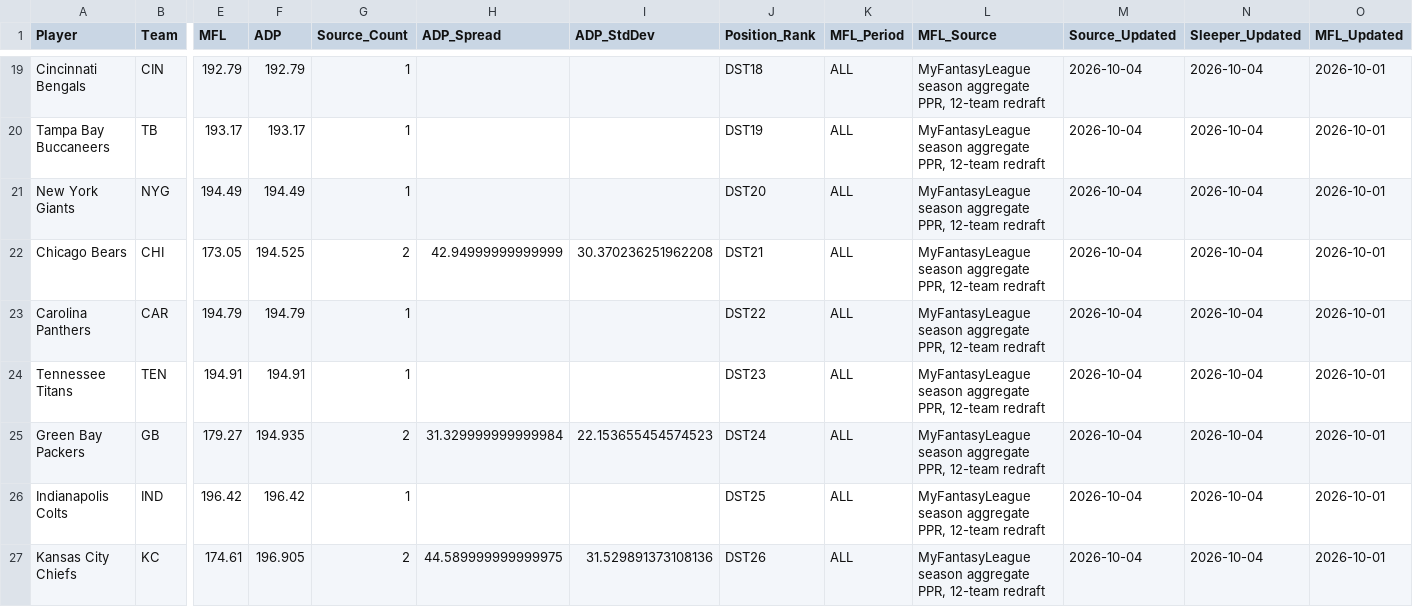
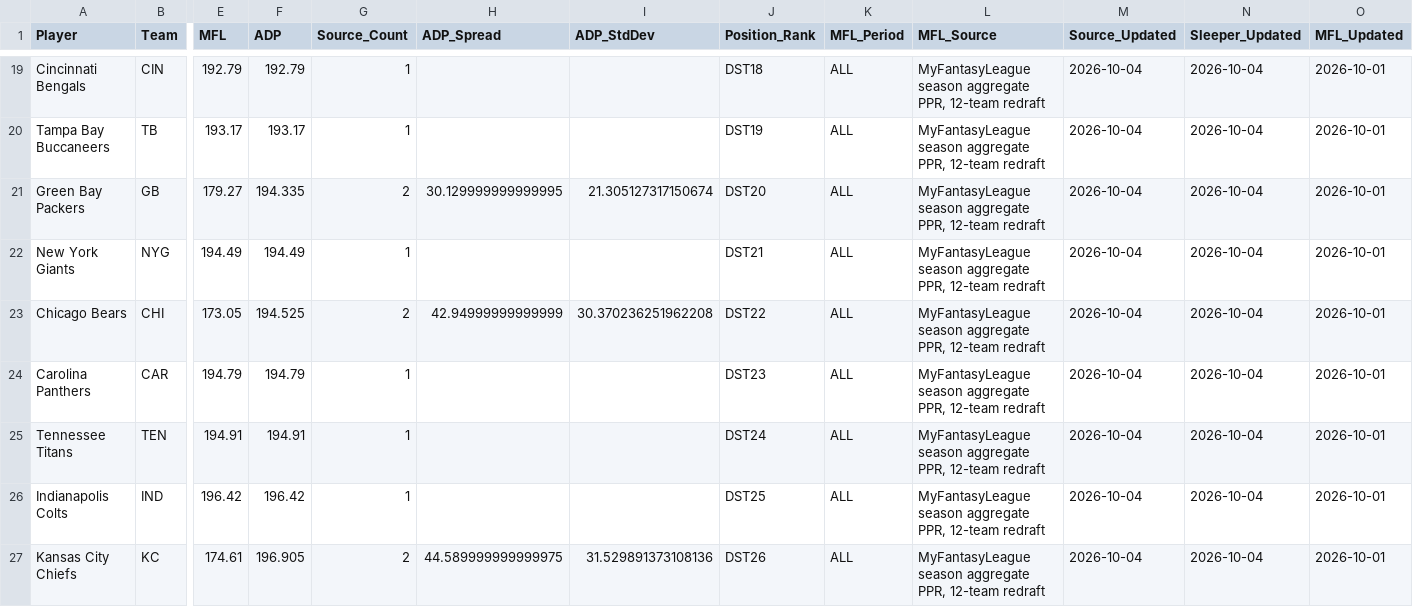
Before and after one commit to RealDiceflame/ProjectFootMoneyball, a CSV file: data/ADP/special_teams_adp_2026.csv, drawn as a sheet; only a part is shown, gaps mark what is left out; removed rows and columns are numbered as before the commit, all else as after; rows hold the shown columns only; the diff covers the shown part only; the diff names each change by its address in the sheet, - before the commit and + after, or states it on an @@ line.

```diff
--- a/data/ADP/special_teams_adp_2026.csv
+++ b/data/ADP/special_teams_adp_2026.csv
+row 21: Green Bay Packers | GB | 179.27 | 194.335 | 2 | 30.129999999999995 | 21.305127317150674 | DST20 | ALL | MyFantasyLeague season aggregate PPR, 12-team redraft | 2026-10-04 | 2026-10-04 | 2026-10-01
-J22 (Position_Rank): DST20
+J22 (Position_Rank): DST21
-J23 (Position_Rank): DST21
+J23 (Position_Rank): DST22
-J24 (Position_Rank): DST22
+J24 (Position_Rank): DST23
-J25 (Position_Rank): DST23
+J25 (Position_Rank): DST24
-row 25: Green Bay Packers | GB | 179.27 | 194.935 | 2 | 31.329999999999984 | 22.153655454574523 | DST24 | ALL | MyFantasyLeague season aggregate PPR, 12-team redraft | 2026-10-04 | 2026-10-04 | 2026-10-01
```
Also changed, not shown: 22 edited cells elsewhere in this file, data/ADP/combined_adp_2026.csv, 7 other files.
